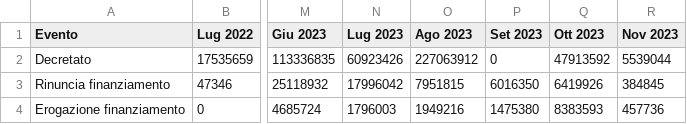
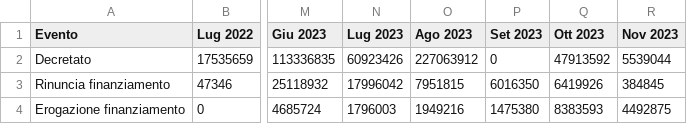
Before and after one commit to teamdigitale/padigitale2026-opendata, a CSV file: data/KPI/andamento_progetti.csv, drawn as a sheet; only a part is shown, gaps mark what is left out; the diff names each change by its address in the sheet, - before the commit and + after, or states it on an @@ line.

```diff
--- a/data/KPI/andamento_progetti.csv
+++ b/data/KPI/andamento_progetti.csv
-R4 (Nov 2023): 457736
+R4 (Nov 2023): 4492875
```
Also changed, not shown: data/KPI/importo_per_misura.csv, data/KPI/importo_per_tipologia.csv, 6 other files.
